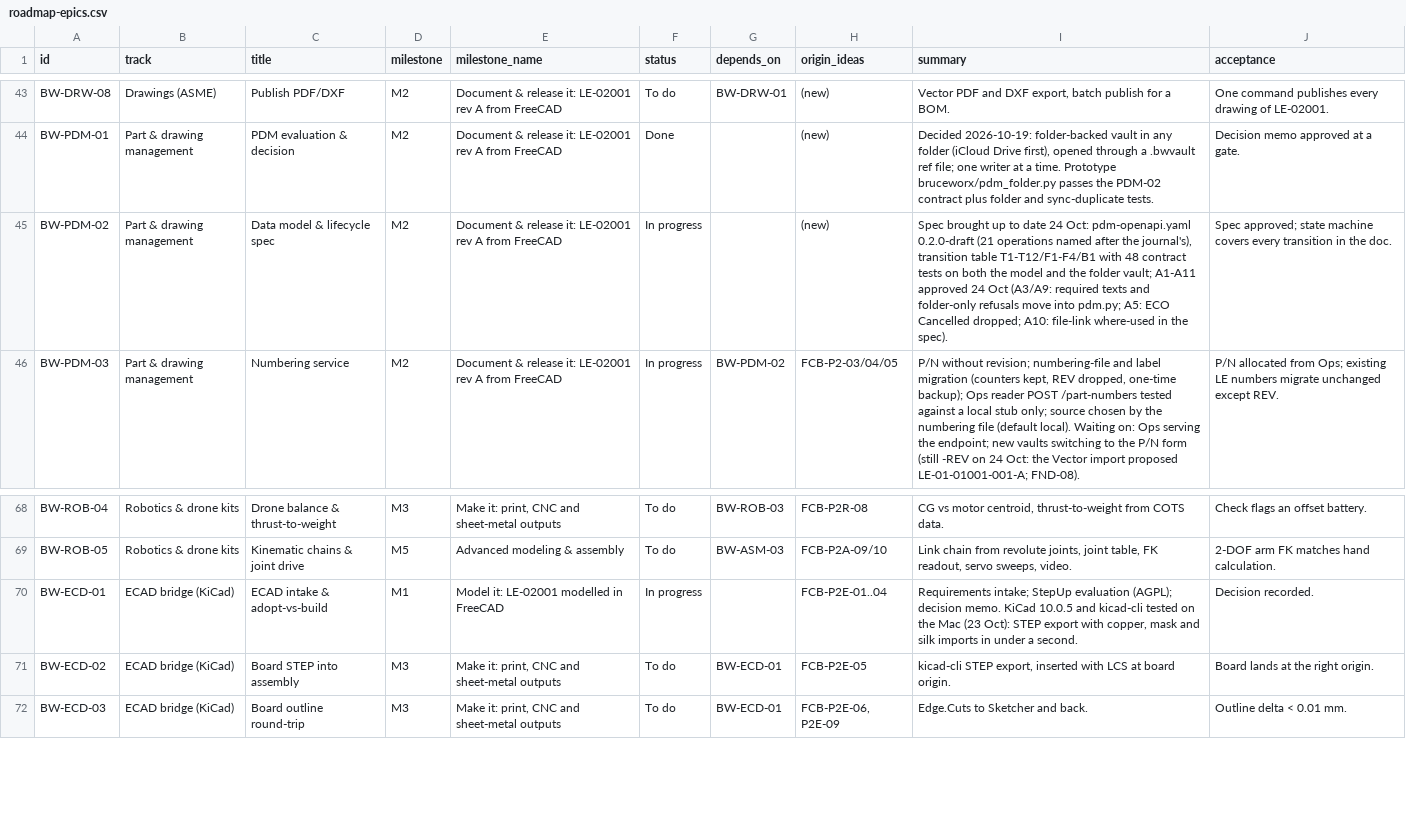
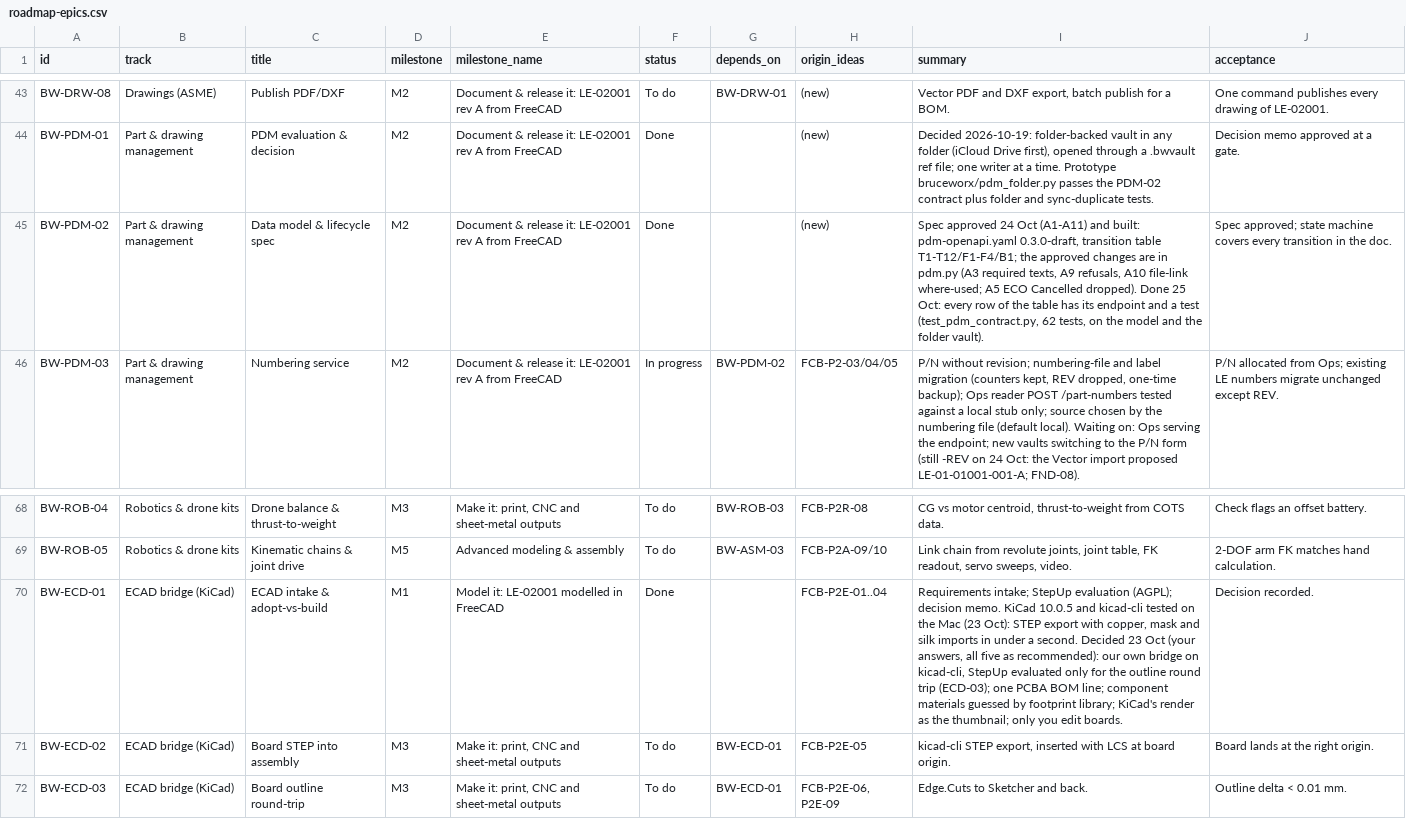
Before and after one commit to brucecodes2023/Datum, a CSV file: package/bruceworx/docs/fusion-ui-plan/roadmap-epics.csv, drawn as a sheet; only a part is shown, gaps mark what is left out.

```diff
--- a/package/bruceworx/docs/fusion-ui-plan/roadmap-epics.csv
+++ b/package/bruceworx/docs/fusion-ui-plan/roadmap-epics.csv
@@ -44,3 +44,3 @@ BW-DRW-08,Drawings (ASME),Publish PDF/DXF,M2,Document & release it: LE-02001 rev
 BW-PDM-01,Part & drawing management,PDM evaluation & decision,M2,Document & release it: LE-02001 rev A from FreeCAD,Done,,(new),"Decided 2026-10-19: folder-backed vault in any folder (iCloud Drive first), opened through a .bwvault ref file; one writer at a time. Prototype bruceworx/pdm_folder.py passes the PDM-02 contract plus folder and sync-duplicate tests.",Decision memo approved at a gate.
-BW-PDM-02,Part & drawing management,Data model & lifecycle spec,M2,Document & release it: LE-02001 rev A from FreeCAD,In progress,,(new),"Spec brought up to date 24 Oct: pdm-openapi.yaml 0.2.0-draft (21 operations named after the journal's), transition table T1-T12/F1-F4/B1 with 48 contract tests on both the model and the folder vault; A1-A11 approved 24 Oct (A3/A9: required texts and folder-only refusals move into pdm.py; A5: ECO Cancelled dropped; A10: file-link where-used in the spec).",Spec approved; state machine covers every transition in the doc.
+BW-PDM-02,Part & drawing management,Data model & lifecycle spec,M2,Document & release it: LE-02001 rev A from FreeCAD,Done,,(new),"Spec approved 24 Oct (A1-A11) and built: pdm-openapi.yaml 0.3.0-draft, transition table T1-T12/F1-F4/B1; the approved changes are in pdm.py (A3 required texts, A9 refusals, A10 file-link where-used; A5 ECO Cancelled dropped). Done 25 Oct: every row of the table has its endpoint and a test (test_pdm_contract.py, 62 tests, on the model and the folder vault).",Spec approved; state machine covers every transition in the doc.
 BW-PDM-03,Part & drawing management,Numbering service,M2,Document & release it: LE-02001 rev A from FreeCAD,In progress,BW-PDM-02,FCB-P2-03/04/05,"P/N without revision; numbering-file and label migration (counters kept, REV dropped, one-time backup); Ops reader POST /part-numbers tested against a local stub only; source chosen by the numbering file (default local). Waiting on: Ops serving the endpoint; new vaults switching to the P/N form (still -REV on 24 Oct: the Vector import proposed LE-01-01001-001-A; FND-08).",P/N allocated from Ops; existing LE numbers migrate unchanged except REV.
@@ -69,3 +69,3 @@ BW-ROB-04,Robotics & drone kits,Drone balance & thrust-to-weight,M3,"Make it: pr
 BW-ROB-05,Robotics & drone kits,Kinematic chains & joint drive,M5,Advanced modeling & assembly,To do,BW-ASM-03,FCB-P2A-09/10,"Link chain from revolute joints, joint table, FK readout, servo sweeps, video.",2-DOF arm FK matches hand calculation.
-BW-ECD-01,ECAD bridge (KiCad),ECAD intake & adopt-vs-build,M1,Model it: LE-02001 modelled in FreeCAD,In progress,,FCB-P2E-01..04,"Requirements intake; StepUp evaluation (AGPL); decision memo. KiCad 10.0.5 and kicad-cli tested on the Mac (23 Oct): STEP export with copper, mask and silk imports in under a second.",Decision recorded.
+BW-ECD-01,ECAD bridge (KiCad),ECAD intake & adopt-vs-build,M1,Model it: LE-02001 modelled in FreeCAD,Done,,FCB-P2E-01..04,"Requirements intake; StepUp evaluation (AGPL); decision memo. KiCad 10.0.5 and kicad-cli tested on the Mac (23 Oct): STEP export with copper, mask and silk imports in under a second. Decided 23 Oct (your answers, all five as recommended): our own bridge on kicad-cli, StepUp evaluated only for the outline round trip (ECD-03); one PCBA BOM line; component materials guessed by footprint library; KiCad's render as the thumbnail; only you edit boards.",Decision recorded.
 BW-ECD-02,ECAD bridge (KiCad),Board STEP into assembly,M3,"Make it: print, CNC and sheet-metal outputs",To do,BW-ECD-01,FCB-P2E-05,"kicad-cli STEP export, inserted with LCS at board origin.",Board lands at the right origin.
```
Also changed, not shown: 7 other files.
